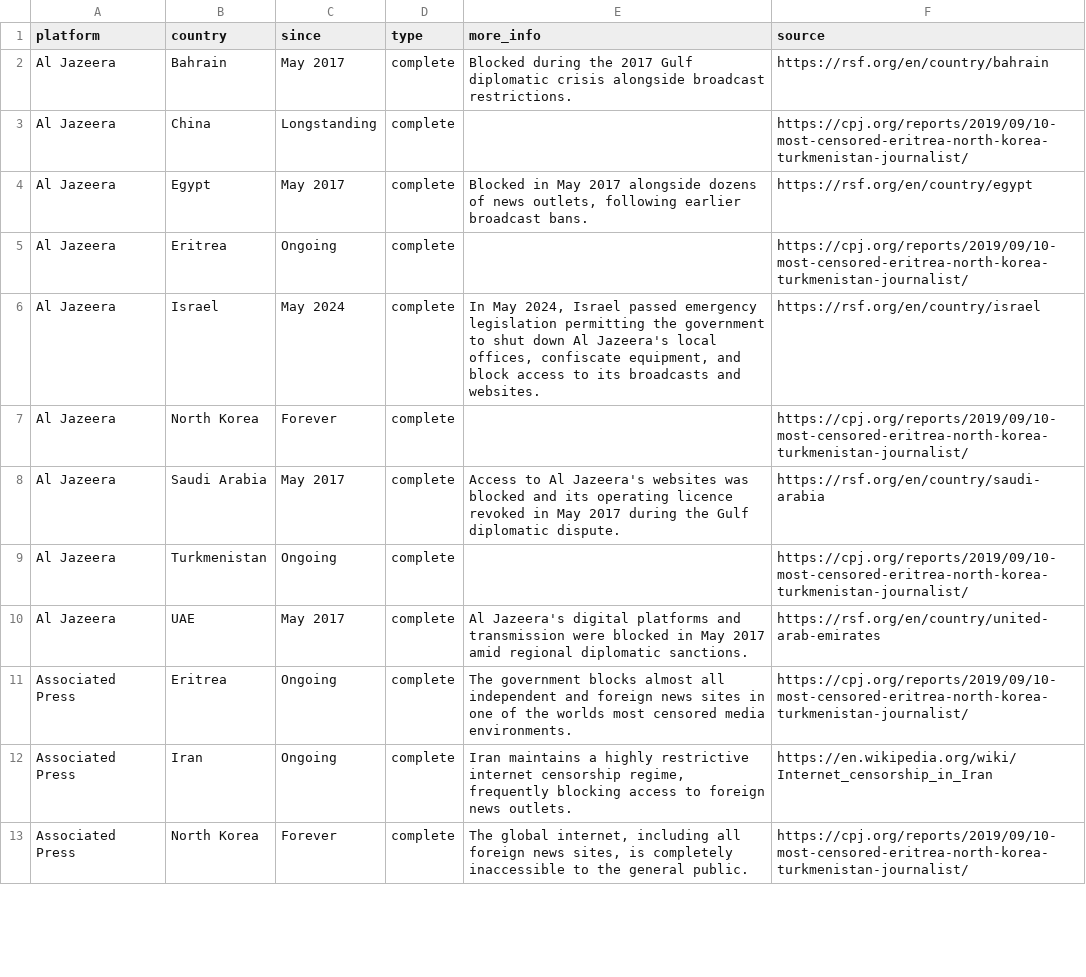
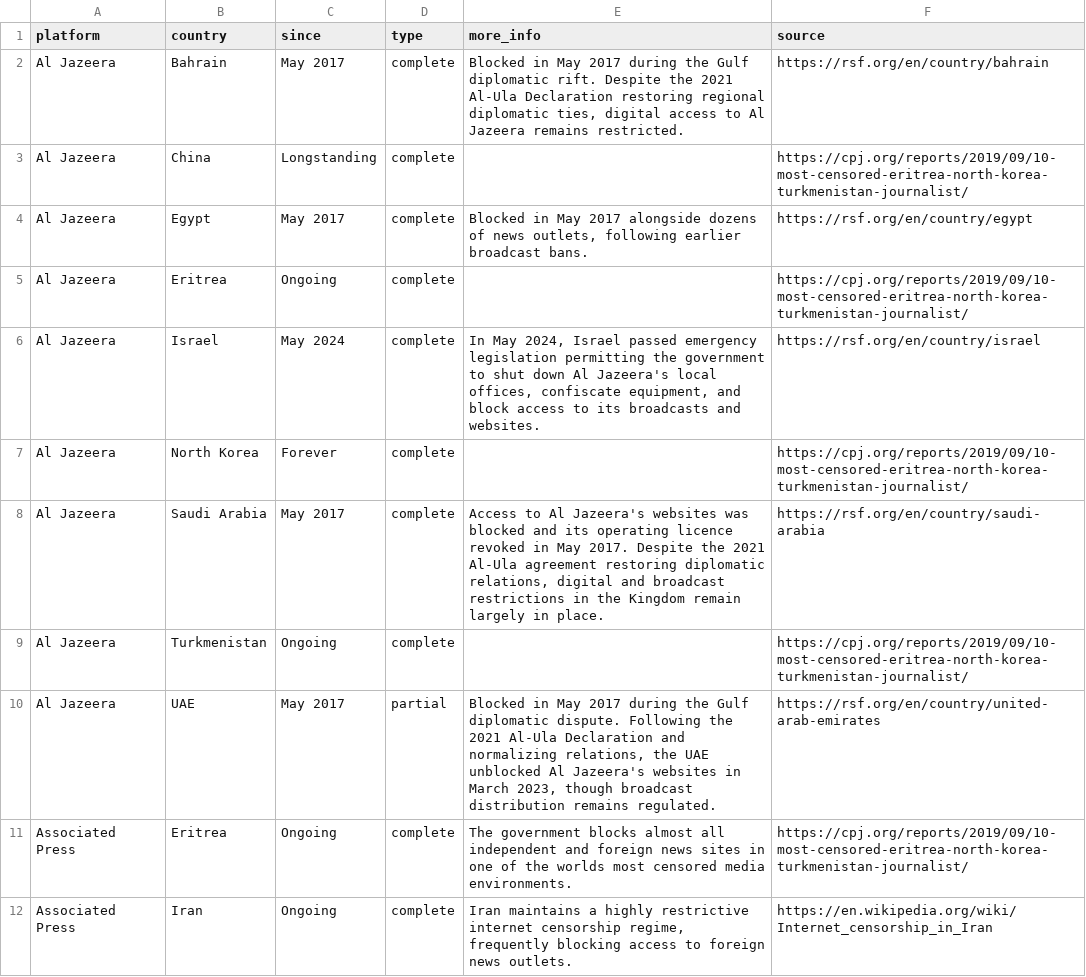
Before and after one commit to vimal7890/Censorship-Tracker, a CSV file: censorship_data.csv, drawn as a sheet; only a part is shown; the shorter side is filled out with more unchanged rows.

Commit message:
Update Al Jazeera post-Al-Ula boycott status for UAE, Saudi Arabia, and Bahrain

```diff
--- a/censorship_data.csv
+++ b/censorship_data.csv
@@ -1,3 +1,3 @@
 platform,country,since,type,more_info,source
-Al Jazeera,Bahrain,May 2017,complete,Blocked during the 2017 Gulf diplomatic crisis alongside broadcast restrictions.,https://rsf.org/en/country/bahrain
+Al Jazeera,Bahrain,May 2017,complete,"Blocked in May 2017 during the Gulf diplomatic rift. Despite the 2021 Al-Ula Declaration restoring regional diplomatic ties, digital access to Al Jazeera remains restricted.",https://rsf.org/en/country/bahrain
 Al Jazeera,China,Longstanding,complete,,https://cpj.org/reports/2019/09/10-most-censored-eritrea-north-korea-turkmenistan-journalist/
@@ -7,5 +7,5 @@ Al Jazeera,Israel,May 2024,complete,"In May 2024, Israel passed emergency legisl
 Al Jazeera,North Korea,Forever,complete,,https://cpj.org/reports/2019/09/10-most-censored-eritrea-north-korea-turkmenistan-journalist/
-Al Jazeera,Saudi Arabia,May 2017,complete,Access to Al Jazeera's websites was blocked and its operating licence revoked in May 2017 during the Gulf diplomatic dispute.,https://rsf.org/en/country/saudi-arabia
+Al Jazeera,Saudi Arabia,May 2017,complete,"Access to Al Jazeera's websites was blocked and its operating licence revoked in May 2017. Despite the 2021 Al-Ula agreement restoring diplomatic relations, digital and broadcast restrictions in the Kingdom remain largely in place.",https://rsf.org/en/country/saudi-arabia
 Al Jazeera,Turkmenistan,Ongoing,complete,,https://cpj.org/reports/2019/09/10-most-censored-eritrea-north-korea-turkmenistan-journalist/
-Al Jazeera,UAE,May 2017,complete,Al Jazeera's digital platforms and transmission were blocked in May 2017 amid regional diplomatic sanctions.,https://rsf.org/en/country/united-arab-emirates
+Al Jazeera,UAE,May 2017,partial,"Blocked in May 2017 during the Gulf diplomatic dispute. Following the 2021 Al-Ula Declaration and normalizing relations, the UAE unblocked Al Jazeera's websites in March 2023, though broadcast distribution remains regulated.",https://rsf.org/en/country/united-arab-emirates
 Associated Press,Eritrea,Ongoing,complete,The government blocks almost all independent and foreign news sites in one of the worlds most censored media environments.,https://cpj.org/reports/2019/09/10-most-censored-eritrea-north-korea-turkmenistan-journalist/
```
